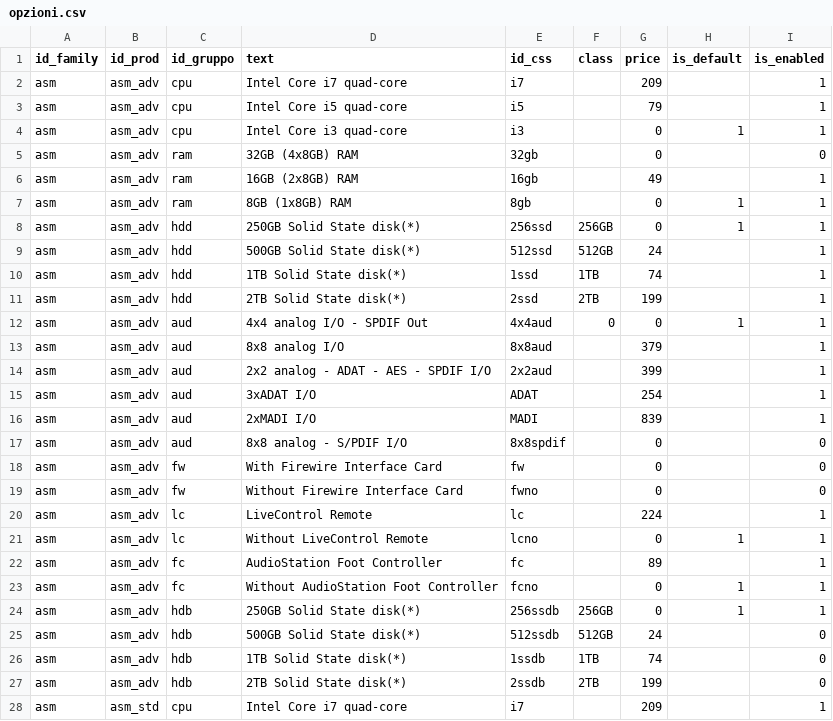
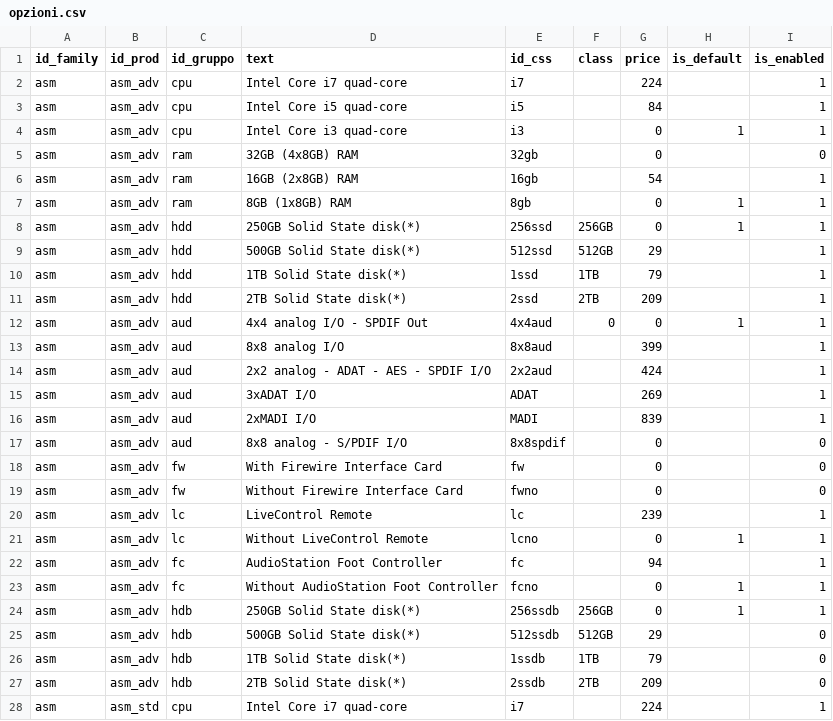
Before and after one commit to seelake/seelake.github.io, a CSV file: _data/opzioni.csv, drawn as a sheet; only a part is shown; the diff covers the shown part only.

```diff
--- a/_data/opzioni.csv
+++ b/_data/opzioni.csv
@@ -1,16 +1,16 @@
 id_family,id_prod,id_gruppo,text,id_css,class,price,is_default,is_enabled
-asm,asm_adv,cpu,Intel Core i7 quad-core,i7,,209,,1
-asm,asm_adv,cpu,Intel Core i5 quad-core,i5,,79,,1
+asm,asm_adv,cpu,Intel Core i7 quad-core,i7,,224,,1
+asm,asm_adv,cpu,Intel Core i5 quad-core,i5,,84,,1
 asm,asm_adv,cpu,Intel Core i3 quad-core,i3,,0,1,1
 asm,asm_adv,ram,32GB (4x8GB) RAM,32gb,,0,,0
-asm,asm_adv,ram,16GB (2x8GB) RAM,16gb,,49,,1
+asm,asm_adv,ram,16GB (2x8GB) RAM,16gb,,54,,1
 asm,asm_adv,ram,8GB (1x8GB) RAM,8gb,,0,1,1
 asm,asm_adv,hdd,250GB Solid State disk(*),256ssd,256GB,0,1,1
-asm,asm_adv,hdd,500GB Solid State disk(*),512ssd,512GB,24,,1
-asm,asm_adv,hdd,1TB Solid State disk(*),1ssd,1TB,74,,1
-asm,asm_adv,hdd,2TB Solid State disk(*),2ssd,2TB,199,,1
+asm,asm_adv,hdd,500GB Solid State disk(*),512ssd,512GB,29,,1
+asm,asm_adv,hdd,1TB Solid State disk(*),1ssd,1TB,79,,1
+asm,asm_adv,hdd,2TB Solid State disk(*),2ssd,2TB,209,,1
 asm,asm_adv,aud,4x4 analog I/O - SPDIF Out,4x4aud,0,0,1,1
-asm,asm_adv,aud,8x8 analog I/O,8x8aud,,379,,1
-asm,asm_adv,aud,2x2 analog - ADAT - AES - SPDIF I/O,2x2aud,,399,,1
-asm,asm_adv,aud,3xADAT I/O,ADAT,,254,,1
+asm,asm_adv,aud,8x8 analog I/O,8x8aud,,399,,1
+asm,asm_adv,aud,2x2 analog - ADAT - AES - SPDIF I/O,2x2aud,,424,,1
+asm,asm_adv,aud,3xADAT I/O,ADAT,,269,,1
 asm,asm_adv,aud,2xMADI I/O,MADI,,839,,1
@@ -19,10 +19,10 @@ asm,asm_adv,fw,With Firewire Interface Card,fw,,0,,0
 asm,asm_adv,fw,Without Firewire Interface Card,fwno,,0,,0
-asm,asm_adv,lc,LiveControl Remote,lc,,224,,1
+asm,asm_adv,lc,LiveControl Remote,lc,,239,,1
 asm,asm_adv,lc,Without LiveControl Remote,lcno,,0,1,1
-asm,asm_adv,fc,AudioStation Foot Controller,fc,,89,,1
+asm,asm_adv,fc,AudioStation Foot Controller,fc,,94,,1
 asm,asm_adv,fc,Without AudioStation Foot Controller,fcno,,0,1,1
 asm,asm_adv,hdb,250GB Solid State disk(*),256ssdb,256GB,0,1,1
-asm,asm_adv,hdb,500GB Solid State disk(*),512ssdb,512GB,24,,0
-asm,asm_adv,hdb,1TB Solid State disk(*),1ssdb,1TB,74,,0
-asm,asm_adv,hdb,2TB Solid State disk(*),2ssdb,2TB,199,,0
-asm,asm_std,cpu,Intel Core i7 quad-core,i7,,209,,1
+asm,asm_adv,hdb,500GB Solid State disk(*),512ssdb,512GB,29,,0
+asm,asm_adv,hdb,1TB Solid State disk(*),1ssdb,1TB,79,,0
+asm,asm_adv,hdb,2TB Solid State disk(*),2ssdb,2TB,209,,0
+asm,asm_std,cpu,Intel Core i7 quad-core,i7,,224,,1
```
Also changed, not shown: 37 edited cells elsewhere in this file, 3 other files.
